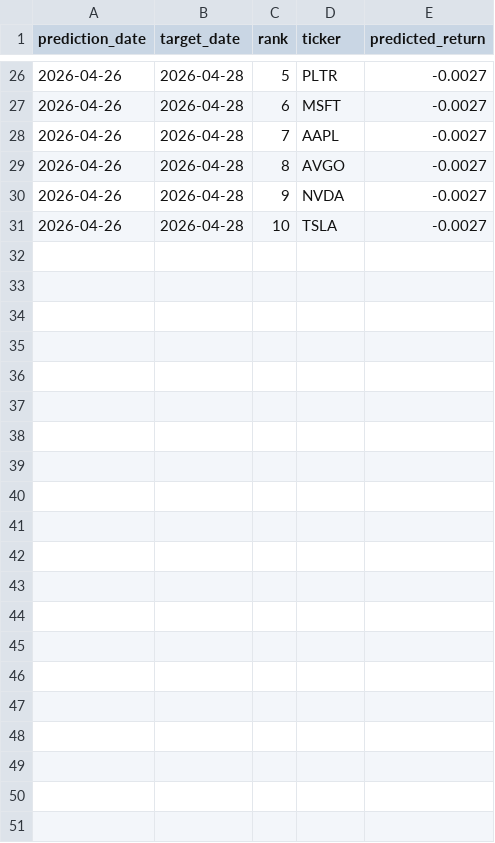
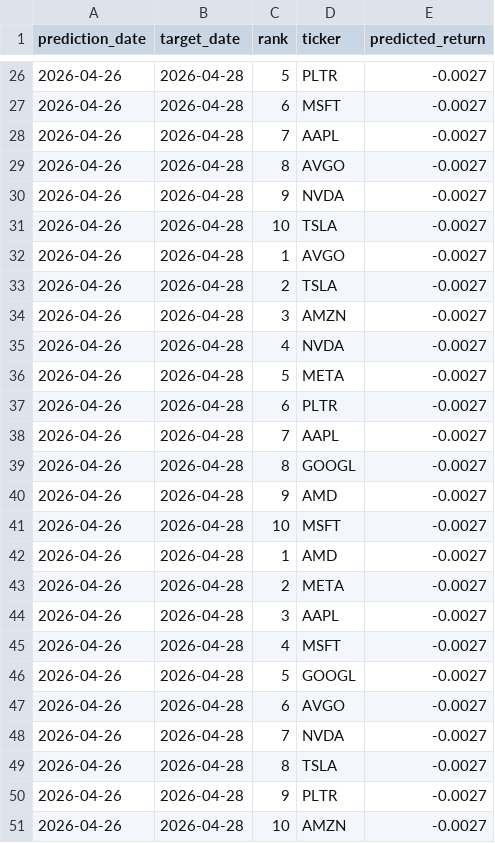
Before and after one commit to PCnslt/openclaw-trading-system, a CSV file: 05_Meta/prediction_log.csv, drawn as a sheet; only a part is shown, gaps mark what is left out; the diff names each change by its address in the sheet, - before the commit and + after, or states it on an @@ line.

Commit message:
Prediction pipeline fixed - real data flowing, Yahoo scraper, 350k symbol universe

```diff
--- a/05_Meta/prediction_log.csv
+++ b/05_Meta/prediction_log.csv
+row 32: 2026-04-26 | 2026-04-28 | 1 | AVGO | -0.0027
+row 33: 2026-04-26 | 2026-04-28 | 2 | TSLA | -0.0027
+row 34: 2026-04-26 | 2026-04-28 | 3 | AMZN | -0.0027
+row 35: 2026-04-26 | 2026-04-28 | 4 | NVDA | -0.0027
+row 36: 2026-04-26 | 2026-04-28 | 5 | META | -0.0027
+row 37: 2026-04-26 | 2026-04-28 | 6 | PLTR | -0.0027
+row 38: 2026-04-26 | 2026-04-28 | 7 | AAPL | -0.0027
+row 39: 2026-04-26 | 2026-04-28 | 8 | GOOGL | -0.0027
+row 40: 2026-04-26 | 2026-04-28 | 9 | AMD | -0.0027
+row 41: 2026-04-26 | 2026-04-28 | 10 | MSFT | -0.0027
+row 42: 2026-04-26 | 2026-04-28 | 1 | AMD | -0.0027
+row 43: 2026-04-26 | 2026-04-28 | 2 | META | -0.0027
+row 44: 2026-04-26 | 2026-04-28 | 3 | AAPL | -0.0027
+row 45: 2026-04-26 | 2026-04-28 | 4 | MSFT | -0.0027
+row 46: 2026-04-26 | 2026-04-28 | 5 | GOOGL | -0.0027
+row 47: 2026-04-26 | 2026-04-28 | 6 | AVGO | -0.0027
+row 48: 2026-04-26 | 2026-04-28 | 7 | NVDA | -0.0027
+row 49: 2026-04-26 | 2026-04-28 | 8 | TSLA | -0.0027
+row 50: 2026-04-26 | 2026-04-28 | 9 | PLTR | -0.0027
+row 51: 2026-04-26 | 2026-04-28 | 10 | AMZN | -0.0027
```
Also changed, not shown: 6 other files.
